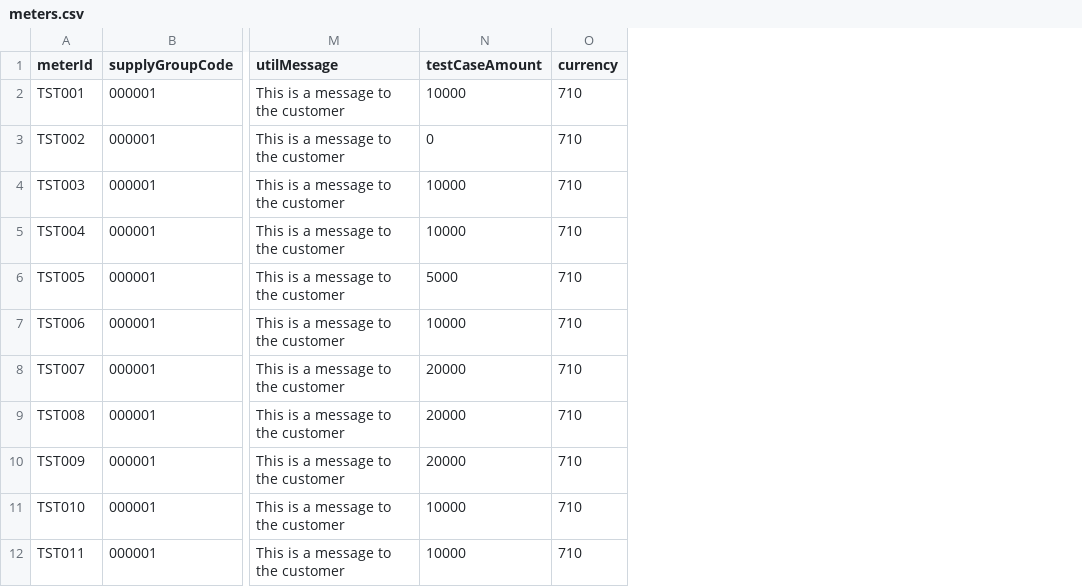
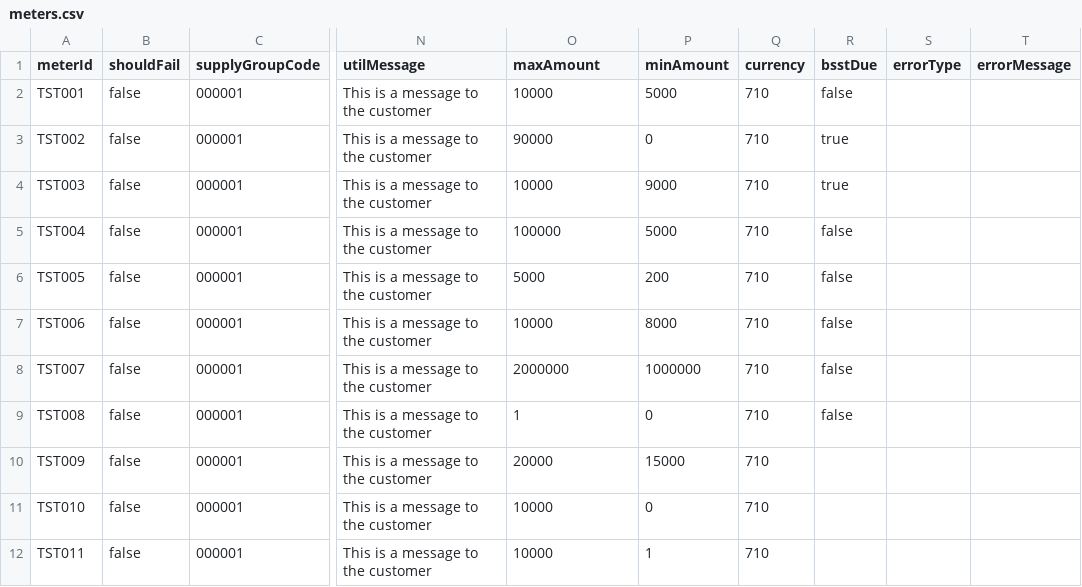
Before and after one commit to electrumpayments/prepaidutility-test-server, a CSV file: src/main/resources/meters.csv, drawn as a sheet; only a part is shown, gaps mark what is left out; addresses are those after the commit; the diff covers the shown part only; the diff names each change by its address in the sheet, - before the commit and + after, or states it on an @@ line.

Commit message:
Refactoring & Error Scenarios
Refactored significantly to make use of builders and to separate out the 'business' logic from the resource implementations. This is not yet completely done.

Added error scenarios (TST012 - TST20) - will always return a specific error.

```diff
--- a/src/main/resources/meters.csv
+++ b/src/main/resources/meters.csv
+column B (shouldFail), rows 2-12: all false
+column P (minAmount), rows 2-12: 5000 | 0 | 9000 | 5000 | 200 | 8000 | 1000000 | 0 | 15000 | 0 | 1
+column R (bsstDue), rows 2-9: false | true | true | false | false | false | false | false
+column S (errorType), empty
+column T (errorMessage), empty
-O1: testCaseAmount
+O1: maxAmount
-O3 (maxAmount): 0
+O3 (maxAmount): 90000
-O5 (maxAmount): 10000
+O5 (maxAmount): 100000
-O8 (maxAmount): 20000
+O8 (maxAmount): 2000000
-O9 (maxAmount): 20000
+O9 (maxAmount): 1
```
Also changed, not shown: 8 added rows elsewhere in this file, 24 other files.
